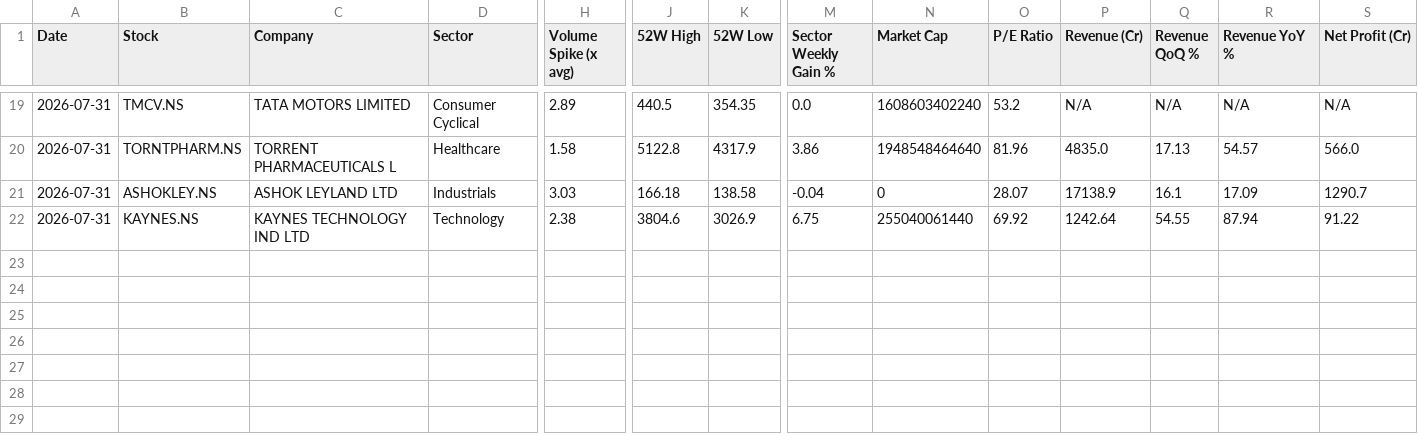
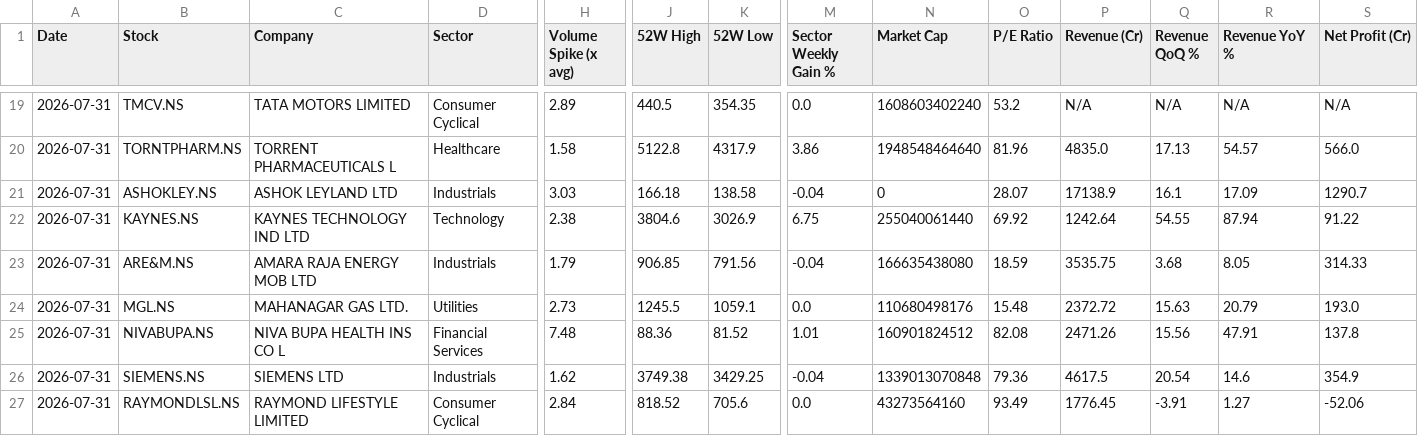
Before and after one commit to abhinandanrssb-lgtm/momentum-scanner, a CSV file: output/latest_scan.csv, drawn as a sheet; only a part is shown, gaps mark what is left out; rows hold the shown columns only; the diff names each change by its address in the sheet, - before the commit and + after, or states it on an @@ line.

```diff
--- a/output/latest_scan.csv
+++ b/output/latest_scan.csv
+row 23: 2026-07-31 | ARE&M.NS | AMARA RAJA ENERGY MOB LTD | Industrials | 1.79 | 906.85 | 791.56 | -0.04 | 166635438080 | 18.59 | 3535.75 | 3.68 | 8.05 | 314.33
+row 24: 2026-07-31 | MGL.NS | MAHANAGAR GAS LTD. | Utilities | 2.73 | 1245.5 | 1059.1 | 0.0 | 110680498176 | 15.48 | 2372.72 | 15.63 | 20.79 | 193.0
+row 25: 2026-07-31 | NIVABUPA.NS | NIVA BUPA HEALTH INS CO L | Financial Services | 7.48 | 88.36 | 81.52 | 1.01 | 160901824512 | 82.08 | 2471.26 | 15.56 | 47.91 | 137.8
+row 26: 2026-07-31 | SIEMENS.NS | SIEMENS LTD | Industrials | 1.62 | 3749.38 | 3429.25 | -0.04 | 1339013070848 | 79.36 | 4617.5 | 20.54 | 14.6 | 354.9
+row 27: 2026-07-31 | RAYMONDLSL.NS | RAYMOND LIFESTYLE LIMITED | Consumer Cyclical | 2.84 | 818.52 | 705.6 | 0.0 | 43273564160 | 93.49 | 1776.45 | -3.91 | 1.27 | -52.06
```
